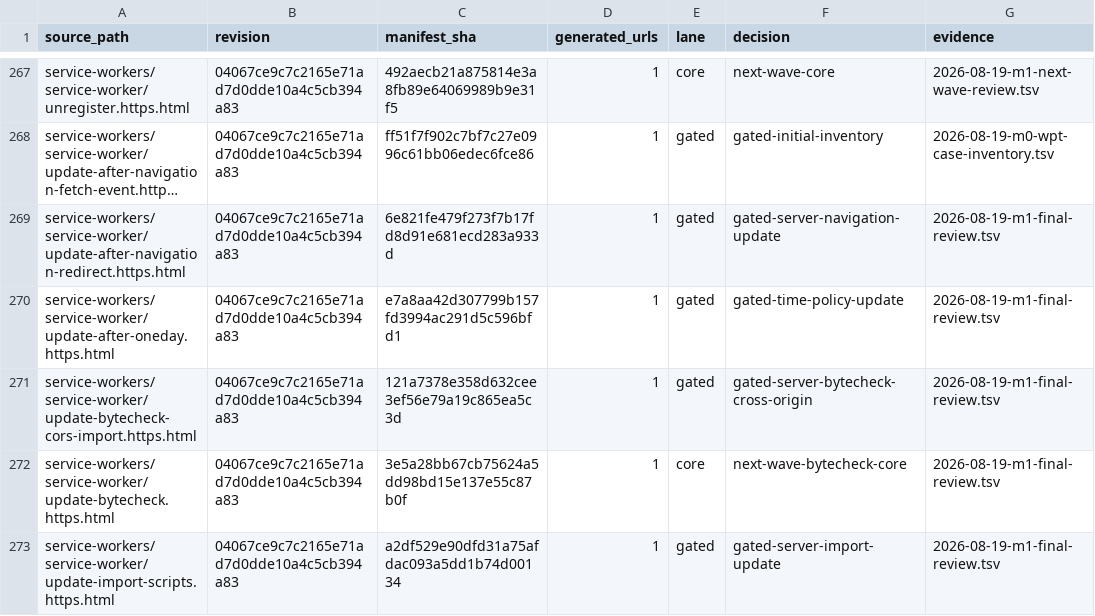
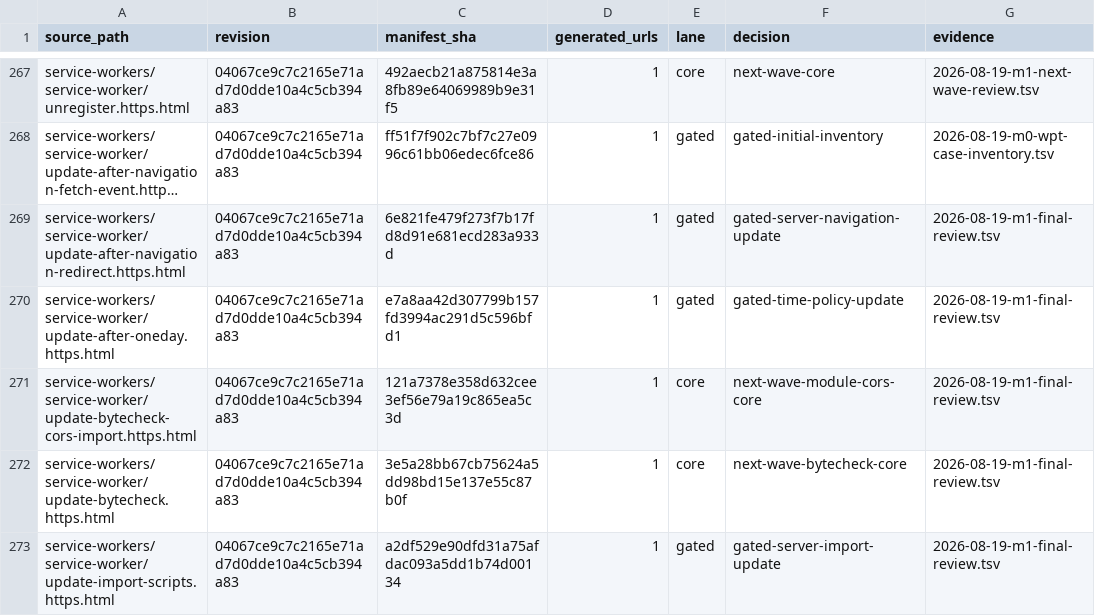
Before and after one commit to leizongmin/ZeroWeb, a TSV file: docs/goal/service-workers/evidence/2026-08-19-wpt-disposition.tsv, drawn as a sheet; only a part is shown, gaps mark what is left out; long unchanged cells end in ….

```diff
--- a/docs/goal/service-workers/evidence/2026-08-19-wpt-disposition.tsv
+++ b/docs/goal/service-workers/evidence/2026-08-19-wpt-disposition.tsv
@@ -270,3 +270,3 @@ service-workers/service-worker/update-after-navigation-redirect.https.html	04067
 service-workers/service-worker/update-after-oneday.https.html	04067ce9c7c2165e71ad7d0dde10a4c5cb394a83	e7a8aa42d307799b157fd3994ac291d5c596bfd1	1	gated	gated-time-policy-update	2026-08-19-m1-final-review.tsv
-service-workers/service-worker/update-bytecheck-cors-import.https.html	04067ce9c7c2165e71ad7d0dde10a4c5cb394a83	121a7378e358d632cee3ef56e79a19c865ea5c3d	1	gated	gated-server-bytecheck-cross-origin	2026-08-19-m1-final-review.tsv
+service-workers/service-worker/update-bytecheck-cors-import.https.html	04067ce9c7c2165e71ad7d0dde10a4c5cb394a83	121a7378e358d632cee3ef56e79a19c865ea5c3d	1	core	next-wave-module-cors-core	2026-08-19-m1-final-review.tsv
 service-workers/service-worker/update-bytecheck.https.html	04067ce9c7c2165e71ad7d0dde10a4c5cb394a83	3e5a28bb67cb75624a5dd98bd15e137e55c87b0f	1	core	next-wave-bytecheck-core	2026-08-19-m1-final-review.tsv
```
Also changed, not shown: docs/goal/service-workers/evidence/2026-08-19-m1-final-review.tsv, 14 other files.
